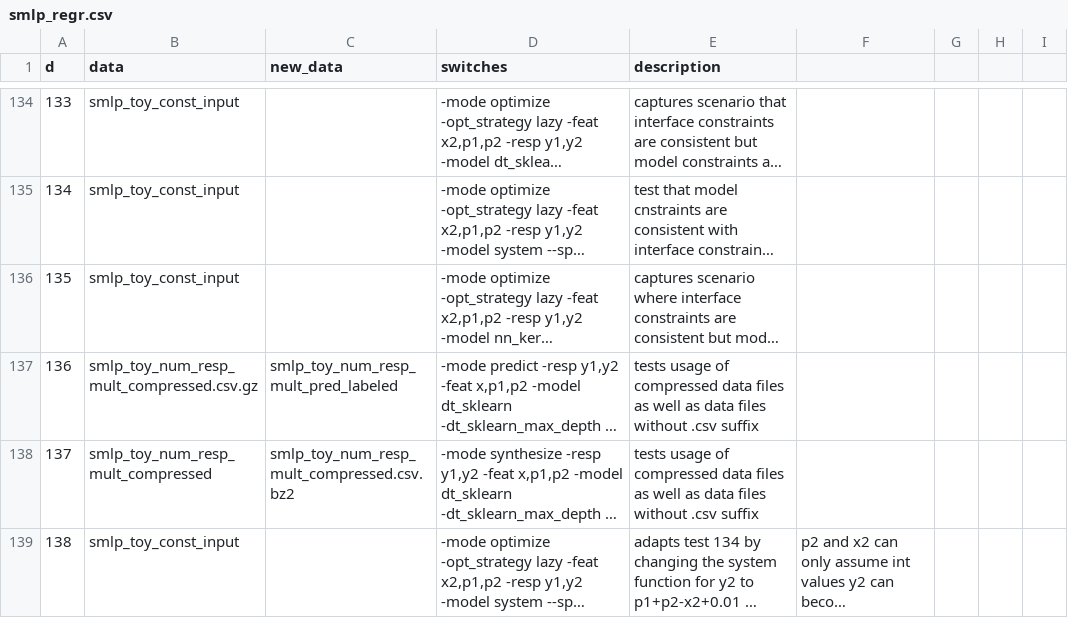
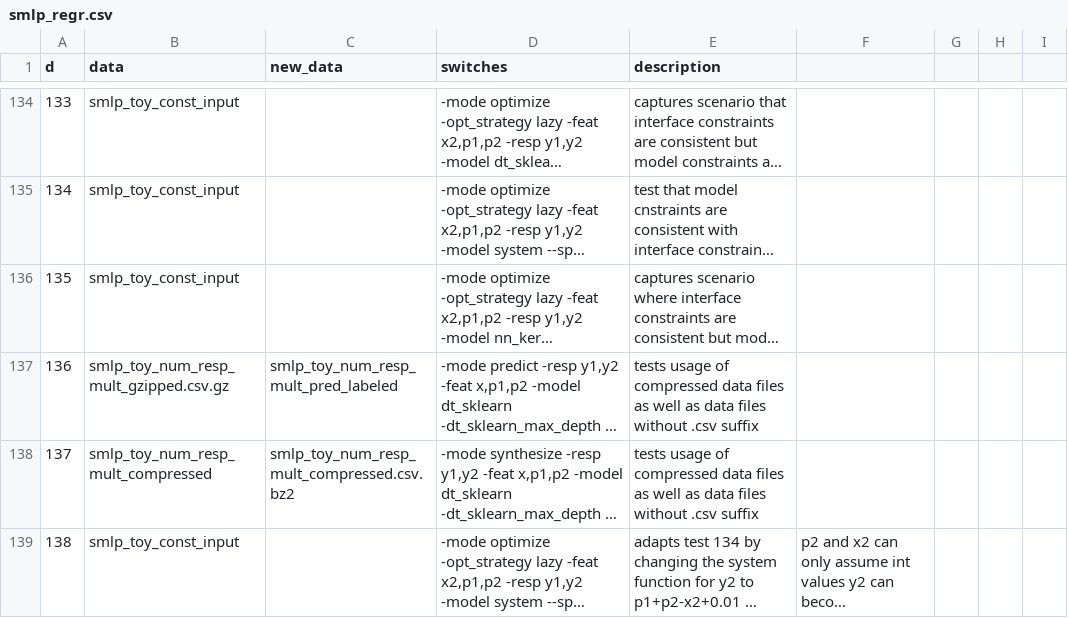
Before and after one commit to fbrausse/smlp, a CSV file: regr_smlp/code/smlp_regr.csv, drawn as a sheet; only a part is shown, gaps mark what is left out; long unchanged cells end in …; the diff names each change by its address in the sheet, - before the commit and + after, or states it on an @@ line.

Commit message:
Added support of compressed and gzipped data files to legacy and pytest regression

```diff
--- a/regr_smlp/code/smlp_regr.csv
+++ b/regr_smlp/code/smlp_regr.csv
-B137 (data): smlp_toy_num_resp_mult_compressed.csv.gz
+B137 (data): smlp_toy_num_resp_mult_gzipped.csv.gz
```
Also changed, not shown: 5 other files.
